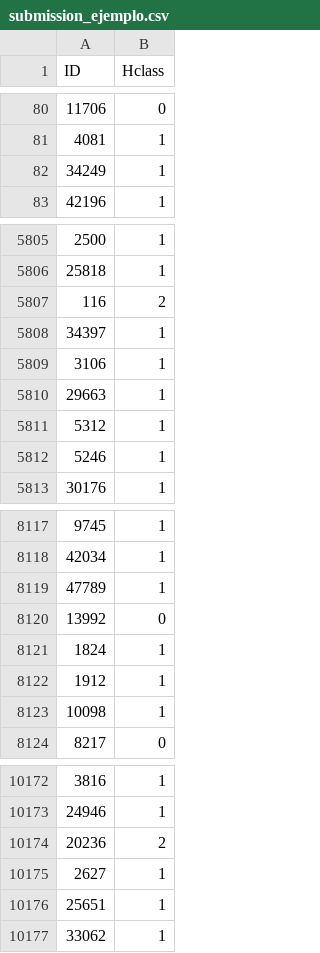
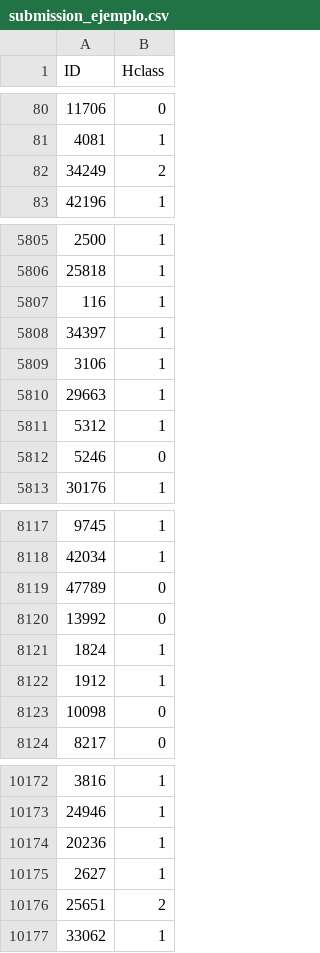
Before and after one commit to HombreRo12/Astromet_2024, a CSV file: Tp5/submission_ejemplo.csv, drawn as a sheet; only a part is shown, gaps mark what is left out; the diff covers the shown part only.

```diff
--- a/Tp5/submission_ejemplo.csv
+++ b/Tp5/submission_ejemplo.csv
@@ -81,3 +81,3 @@ ID,Hclass
 4081,1
-34249,1
+34249,2
 42196,1
@@ -5806,3 +5806,3 @@ ID,Hclass
 25818,1
-116,2
+116,1
 34397,1
@@ -5811,3 +5811,3 @@ ID,Hclass
 5312,1
-5246,1
+5246,0
 30176,1
@@ -8118,3 +8118,3 @@ ID,Hclass
 42034,1
-47789,1
+47789,0
 13992,0
@@ -8122,3 +8122,3 @@ ID,Hclass
 1912,1
-10098,1
+10098,0
 8217,0
@@ -10173,5 +10173,5 @@ ID,Hclass
 24946,1
-20236,2
+20236,1
 2627,1
-25651,1
+25651,2
 33062,1
```
Also changed, not shown: 118 edited cells elsewhere in this file, Tp5/submit.csv, 3 other files.
